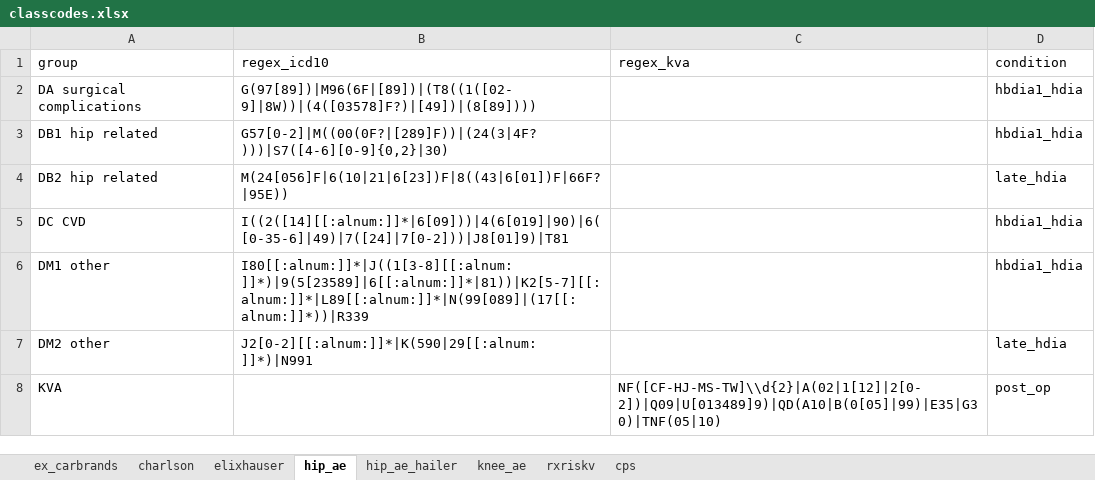
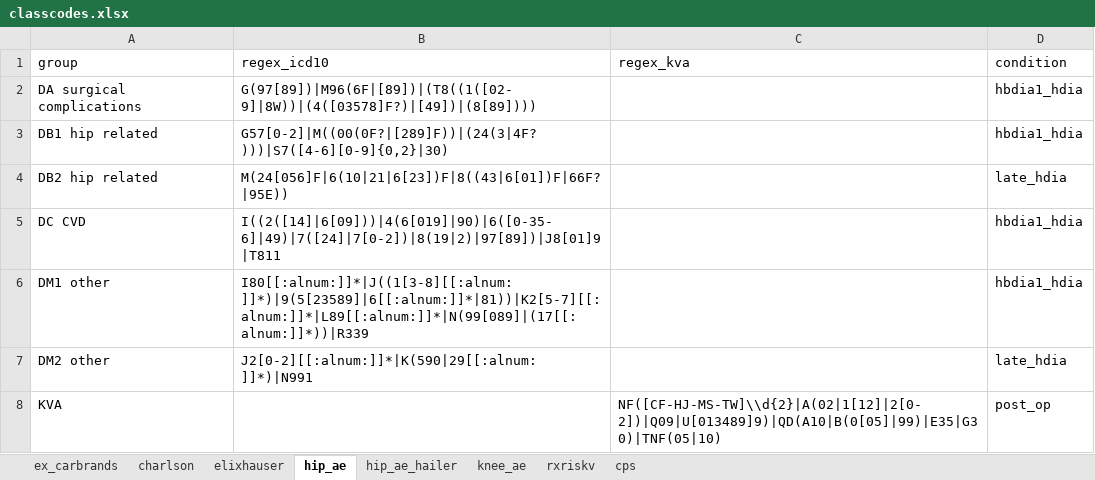
Before and after one commit to ropensci/coder, an Excel workbook: data-raw/classcodes.xlsx, sheet hip_ae, drawn as a sheet; values as stored, in another font and other column widths than the file's, no borders; the diff names each change by its address in the sheet, - before the commit and + after, or states it on an @@ line.

```diff
--- a/data-raw/classcodes.xlsx (sheet hip_ae)
+++ b/data-raw/classcodes.xlsx (sheet hip_ae)
-B5 (regex_icd10): I((2([14][[:alnum:]]*|6[09]))|4(6[019]|90)|6([0-35-6]|49)|7([24]|7[0-2]))|J8[01]9)|T81
+B5 (regex_icd10): I((2([14]|6[09]))|4(6[019]|90)|6([0-35-6]|49)|7([24]|7[0-2])|8(19|2)|97[89])|J8[01]9|T811
```
Also changed, not shown: sheet rxriskv, sheet elixhauser, sheet charlson, 2 other files.
